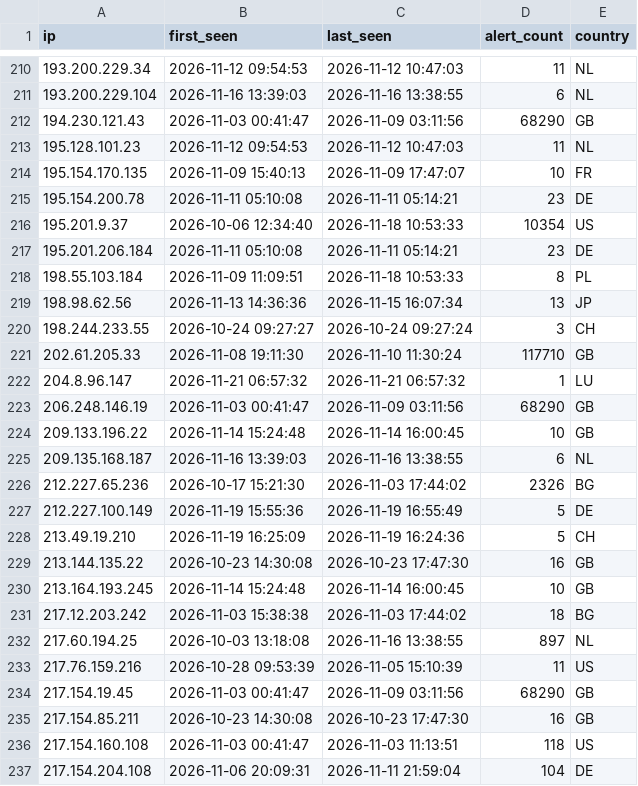
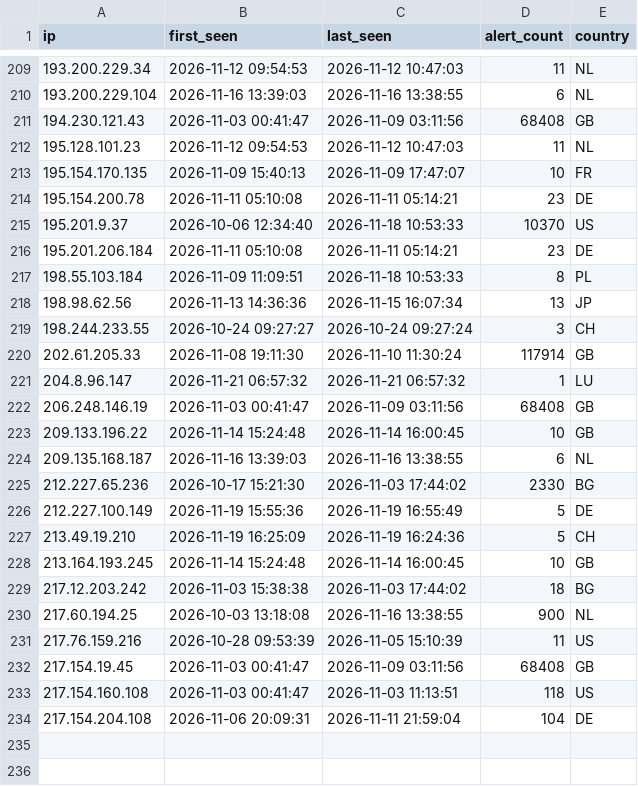
Before and after one commit to f3csystems/TOR_IP, a CSV file: blacklist.csv, drawn as a sheet; only a part is shown, gaps mark what is left out; the diff covers the shown part only.

```diff
--- a/blacklist.csv
+++ b/blacklist.csv
@@ -211,3 +210,3 @@ ip,first_seen,last_seen,alert_count,country
 193.200.229.104,2026-11-16 13:39:03,2026-11-16 13:38:55,6,NL
-194.230.121.43,2026-11-03 00:41:47,2026-11-09 03:11:56,68290,GB
+194.230.121.43,2026-11-03 00:41:47,2026-11-09 03:11:56,68408,GB
 195.128.101.23,2026-11-12 09:54:53,2026-11-12 10:47:03,11,NL
@@ -215,3 +214,3 @@ ip,first_seen,last_seen,alert_count,country
 195.154.200.78,2026-11-11 05:10:08,2026-11-11 05:14:21,23,DE
-195.201.9.37,2026-10-06 12:34:40,2026-11-18 10:53:33,10354,US
+195.201.9.37,2026-10-06 12:34:40,2026-11-18 10:53:33,10370,US
 195.201.206.184,2026-11-11 05:10:08,2026-11-11 05:14:21,23,DE
@@ -220,17 +219,15 @@ ip,first_seen,last_seen,alert_count,country
 198.244.233.55,2026-10-24 09:27:27,2026-10-24 09:27:24,3,CH
-202.61.205.33,2026-11-08 19:11:30,2026-11-10 11:30:24,117710,GB
+202.61.205.33,2026-11-08 19:11:30,2026-11-10 11:30:24,117914,GB
 204.8.96.147,2026-11-21 06:57:32,2026-11-21 06:57:32,1,LU
-206.248.146.19,2026-11-03 00:41:47,2026-11-09 03:11:56,68290,GB
+206.248.146.19,2026-11-03 00:41:47,2026-11-09 03:11:56,68408,GB
 209.133.196.22,2026-11-14 15:24:48,2026-11-14 16:00:45,10,GB
 209.135.168.187,2026-11-16 13:39:03,2026-11-16 13:38:55,6,NL
-212.227.65.236,2026-10-17 15:21:30,2026-11-03 17:44:02,2326,BG
+212.227.65.236,2026-10-17 15:21:30,2026-11-03 17:44:02,2330,BG
 212.227.100.149,2026-11-19 15:55:36,2026-11-19 16:55:49,5,DE
 213.49.19.210,2026-11-19 16:25:09,2026-11-19 16:24:36,5,CH
-213.144.135.22,2026-10-23 14:30:08,2026-10-23 17:47:30,16,GB
 213.164.193.245,2026-11-14 15:24:48,2026-11-14 16:00:45,10,GB
 217.12.203.242,2026-11-03 15:38:38,2026-11-03 17:44:02,18,BG
-217.60.194.25,2026-10-03 13:18:08,2026-11-16 13:38:55,897,NL
+217.60.194.25,2026-10-03 13:18:08,2026-11-16 13:38:55,900,NL
 217.76.159.216,2026-10-28 09:53:39,2026-11-05 15:10:39,11,US
-217.154.19.45,2026-11-03 00:41:47,2026-11-09 03:11:56,68290,GB
-217.154.85.211,2026-10-23 14:30:08,2026-10-23 17:47:30,16,GB
+217.154.19.45,2026-11-03 00:41:47,2026-11-09 03:11:56,68408,GB
 217.154.160.108,2026-11-03 00:41:47,2026-11-03 11:13:51,118,US
```
Also changed, not shown: 2 added rows, 3 removed rows and 34 edited cells elsewhere in this file, 2 other files.
